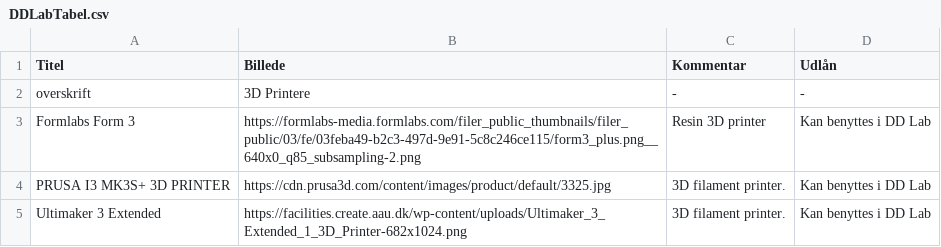
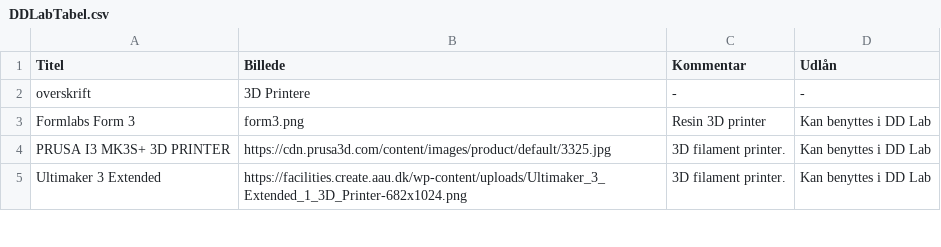
Before and after one commit to DDlabAU/faciliteter-og-udstyr, a CSV file: dd-lab/DDLabTabel.csv, drawn as a sheet; only a part is shown.

Commit message:
form3ImgTest

```diff
--- a/dd-lab/DDLabTabel.csv
+++ b/dd-lab/DDLabTabel.csv
@@ -2,3 +2,3 @@
 overskrift;3D Printere;-;-
-Formlabs Form 3;https://formlabs-media.formlabs.com/filer_public_thumbnails/filer_public/03/fe/03feba49-b2c3-497d-9e91-5c8c246ce115/form3_plus.png__640x0_q85_subsampling-2.png;Resin 3D printer;Kan benyttes i DD Lab
+Formlabs Form 3;form3.png;Resin 3D printer;Kan benyttes i DD Lab
 PRUSA I3 MK3S+ 3D PRINTER;https://cdn.prusa3d.com/content/images/product/default/3325.jpg;3D filament printer.;Kan benyttes i DD Lab
```
Also changed, not shown: 1 other file.
